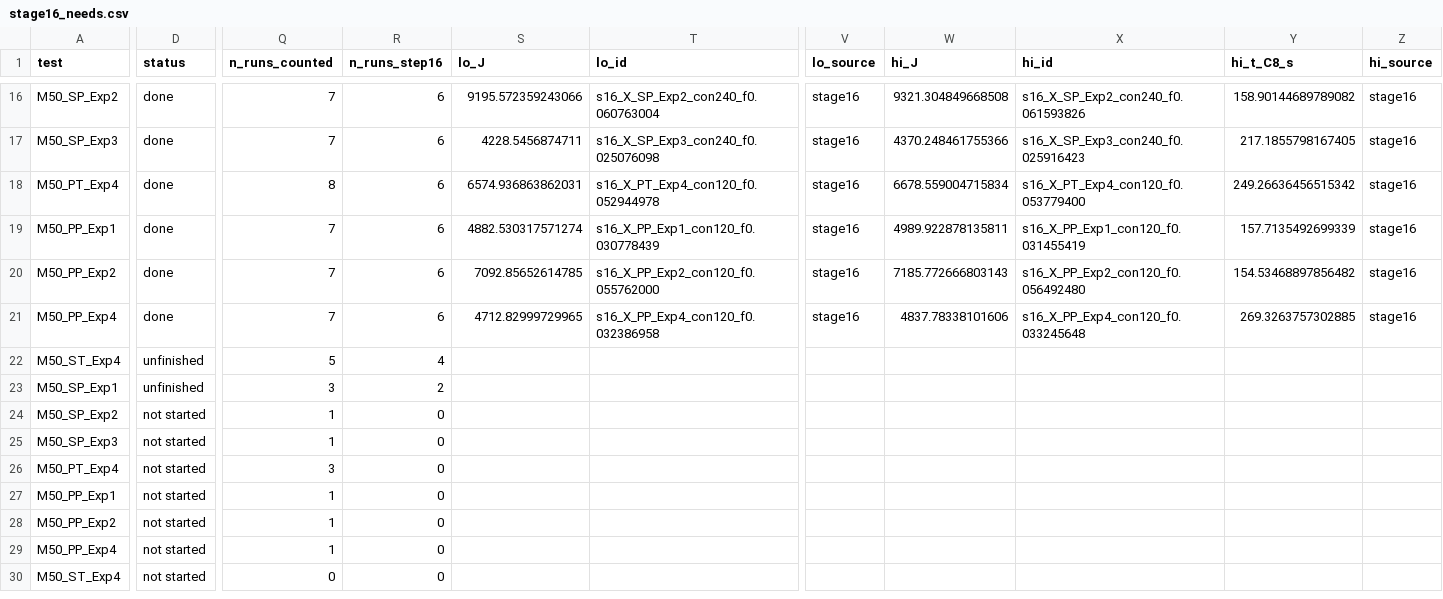
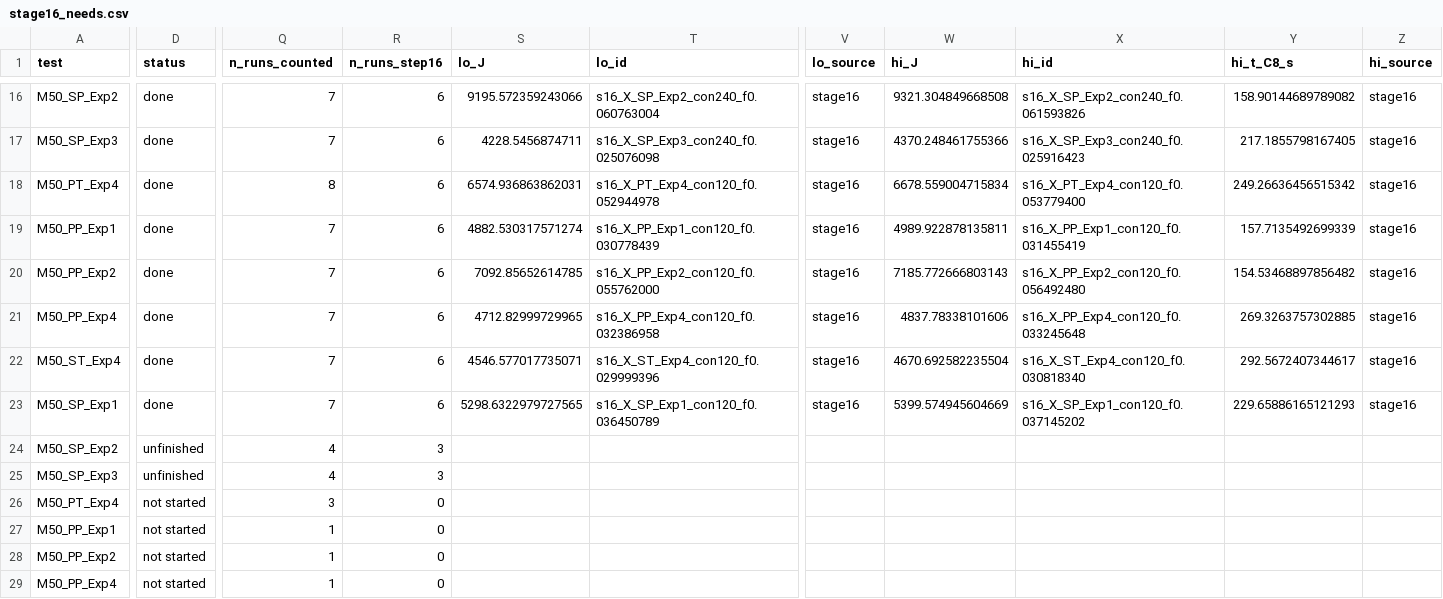
Before and after one commit to siddharth161204-wq/m50-neighbour-onset-kinetics, a CSV file: results/stage16_needs.csv, drawn as a sheet; only a part is shown, gaps mark what is left out; the shorter side is filled out with more unchanged rows; the diff covers the shown part only; the diff names each change by its address in the sheet, - before the commit and + after, or states it on an @@ line.

```diff
--- a/results/stage16_needs.csv
+++ b/results/stage16_needs.csv
-D22:D23 (status): unfinished
+D22:D23 (status): done
-Q22 (n_runs_counted): 5
+Q22 (n_runs_counted): 7
-R22 (n_runs_step16): 4
+R22 (n_runs_step16): 6
-S22 (lo_J): (empty)
+S22 (lo_J): 4546.577017735071
-T22 (lo_id): (empty)
+T22 (lo_id): s16_X_ST_Exp4_con120_f0.029999396
-V22:V23 (lo_source): (empty)
+V22:V23 (lo_source): stage16
-W22 (hi_J): (empty)
+W22 (hi_J): 4670.692582235504
-X22 (hi_id): (empty)
+X22 (hi_id): s16_X_ST_Exp4_con120_f0.030818340
-Y22 (hi_t_C8_s): (empty)
+Y22 (hi_t_C8_s): 292.5672407344617
-Z22:Z23 (hi_source): (empty)
+Z22:Z23 (hi_source): stage16
-Q23 (n_runs_counted): 3
+Q23 (n_runs_counted): 7
-R23 (n_runs_step16): 2
+R23 (n_runs_step16): 6
-S23 (lo_J): (empty)
+S23 (lo_J): 5298.6322979727565
-T23 (lo_id): (empty)
+T23 (lo_id): s16_X_SP_Exp1_con120_f0.036450789
-W23 (hi_J): (empty)
+W23 (hi_J): 5399.574945604669
-X23 (hi_id): (empty)
+X23 (hi_id): s16_X_SP_Exp1_con120_f0.037145202
-Y23 (hi_t_C8_s): (empty)
+Y23 (hi_t_C8_s): 229.65886165121293
-D24:D25 (status): not started
+D24:D25 (status): unfinished
-Q24:Q25 (n_runs_counted): 1
+Q24:Q25 (n_runs_counted): 4
-R24:R25 (n_runs_step16): 0
+R24:R25 (n_runs_step16): 3
```
Also changed, not shown: 21 edited cells elsewhere in this file, results/stage16_runs.csv, 27 other files.
